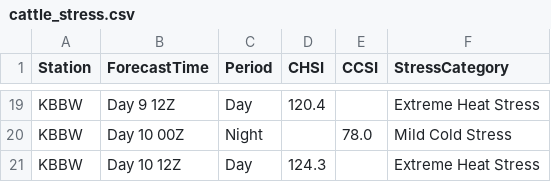
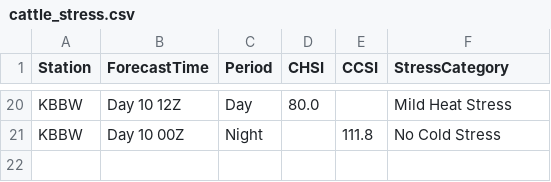
Before and after one commit to makensweather/model-images, a CSV file: NBM_Text/cattle_stress.csv, drawn as a sheet; only a part is shown, gaps mark what is left out; removed rows and columns are numbered as before the commit, all else as after; the diff covers the shown part only; the diff names each change by its address in the sheet, - before the commit and + after, or states it on an @@ line.

Commit message:
Update cattle_stress.csv

```diff
--- a/NBM_Text/cattle_stress.csv
+++ b/NBM_Text/cattle_stress.csv
-B20 (ForecastTime): Day 9 12Z
+B20 (ForecastTime): Day 10 12Z
-D20 (CHSI): 120.4
+D20 (CHSI): 80.0
-F20 (StressCategory): Extreme Heat Stress
+F20 (StressCategory): Mild Heat Stress
-E21 (CCSI): 78.0
+E21 (CCSI): 111.8
-F21 (StressCategory): Mild Cold Stress
+F21 (StressCategory): No Cold Stress
-row 21: KBBW | Day 10 12Z | Day | 124.3 |  | Extreme Heat Stress
```
Also changed, not shown: 1 added row and 63 edited cells elsewhere in this file.
